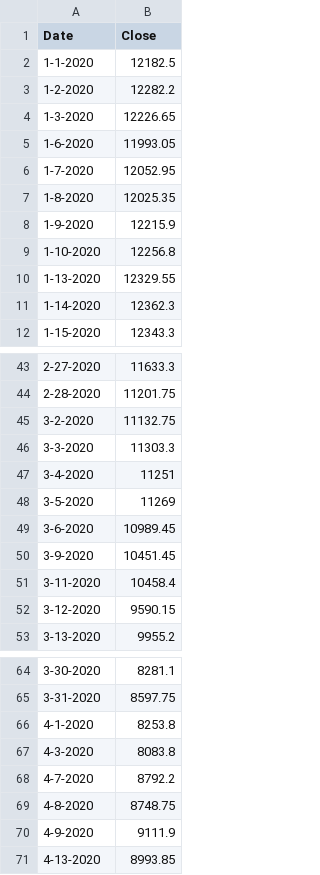
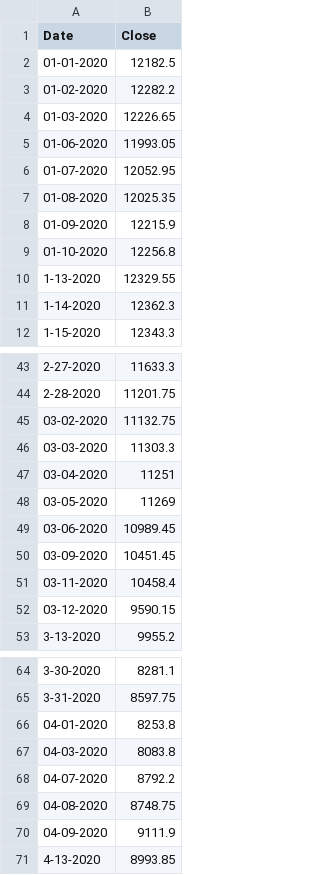
Before and after one commit to datalytiks/datasets, a CSV file: nifty50/NIFTY50_close_2020.csv, drawn as a sheet; only a part is shown, gaps mark what is left out; the diff covers the shown part only.

```diff
--- a/nifty50/NIFTY50_close_2020.csv
+++ b/nifty50/NIFTY50_close_2020.csv
@@ -1,10 +1,10 @@
 Date ,Close
-1-1-2020,12182.5
-1-2-2020,12282.2
-1-3-2020,12226.65
-1-6-2020,11993.05
-1-7-2020,12052.95
-1-8-2020,12025.35
-1-9-2020,12215.9
-1-10-2020,12256.8
+01-01-2020,12182.5
+01-02-2020,12282.2
+01-03-2020,12226.65
+01-06-2020,11993.05
+01-07-2020,12052.95
+01-08-2020,12025.35
+01-09-2020,12215.9
+01-10-2020,12256.8
 1-13-2020,12329.55
@@ -44,10 +44,10 @@ Date ,Close
 2-28-2020,11201.75
-3-2-2020,11132.75
-3-3-2020,11303.3
-3-4-2020,11251
-3-5-2020,11269
-3-6-2020,10989.45
-3-9-2020,10451.45
-3-11-2020,10458.4
-3-12-2020,9590.15
+03-02-2020,11132.75
+03-03-2020,11303.3
+03-04-2020,11251
+03-05-2020,11269
+03-06-2020,10989.45
+03-09-2020,10451.45
+03-11-2020,10458.4
+03-12-2020,9590.15
 3-13-2020,9955.2
@@ -65,7 +65,7 @@ Date ,Close
 3-31-2020,8597.75
-4-1-2020,8253.8
-4-3-2020,8083.8
-4-7-2020,8792.2
-4-8-2020,8748.75
-4-9-2020,9111.9
+04-01-2020,8253.8
+04-03-2020,8083.8
+04-07-2020,8792.2
+04-08-2020,8748.75
+04-09-2020,9111.9
 4-13-2020,8993.85
```
Also changed, not shown: 4 removed rows and 70 edited cells elsewhere in this file.
